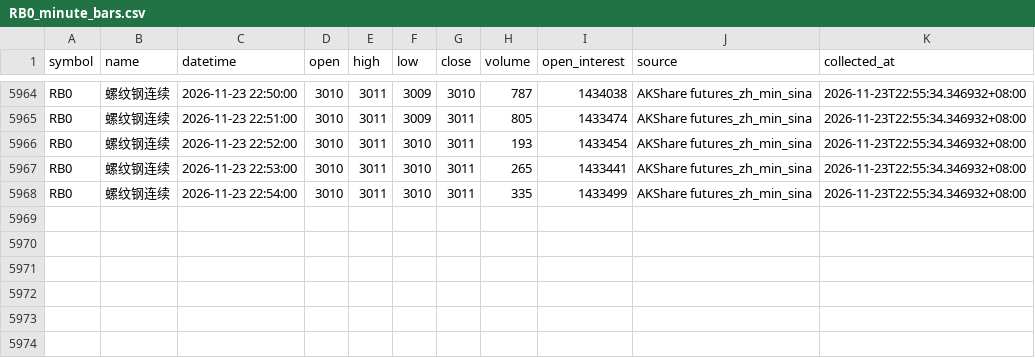
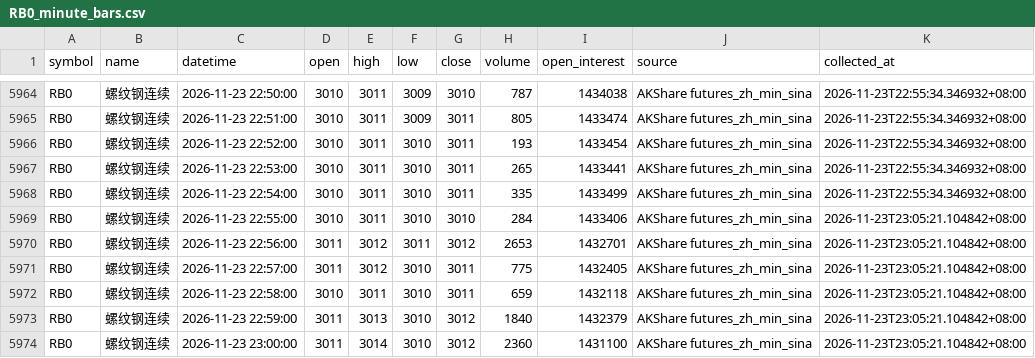
Before and after one commit to luckyjohnlucky/akshare-futures-data, a CSV file: output/RB0_minute_bars.csv, drawn as a sheet; only a part is shown, gaps mark what is left out.

```diff
--- a/output/RB0_minute_bars.csv
+++ b/output/RB0_minute_bars.csv
@@ -5968 +5968,7 @@ RB0,螺纹钢连续,2026-11-23 22:53:00,3010,3011,3010,3011,265,1433441,AKShare
 RB0,螺纹钢连续,2026-11-23 22:54:00,3010,3011,3010,3011,335,1433499,AKShare futures_zh_min_sina,2026-11-23T22:55:34.346932+08:00
+RB0,螺纹钢连续,2026-11-23 22:55:00,3010,3011,3010,3010,284,1433406,AKShare futures_zh_min_sina,2026-11-23T23:05:21.104842+08:00
+RB0,螺纹钢连续,2026-11-23 22:56:00,3011,3012,3011,3012,2653,1432701,AKShare futures_zh_min_sina,2026-11-23T23:05:21.104842+08:00
+RB0,螺纹钢连续,2026-11-23 22:57:00,3011,3012,3010,3011,775,1432405,AKShare futures_zh_min_sina,2026-11-23T23:05:21.104842+08:00
+RB0,螺纹钢连续,2026-11-23 22:58:00,3010,3011,3010,3011,659,1432118,AKShare futures_zh_min_sina,2026-11-23T23:05:21.104842+08:00
+RB0,螺纹钢连续,2026-11-23 22:59:00,3011,3013,3010,3012,1840,1432379,AKShare futures_zh_min_sina,2026-11-23T23:05:21.104842+08:00
+RB0,螺纹钢连续,2026-11-23 23:00:00,3011,3014,3010,3012,2360,1431100,AKShare futures_zh_min_sina,2026-11-23T23:05:21.104842+08:00
```
Also changed, not shown: output/L0_minute_bars.csv, output/MA0_minute_bars.csv, 6 other files.
